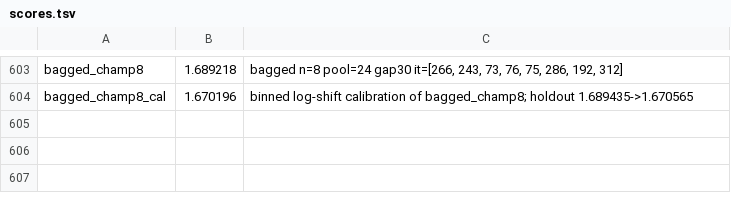
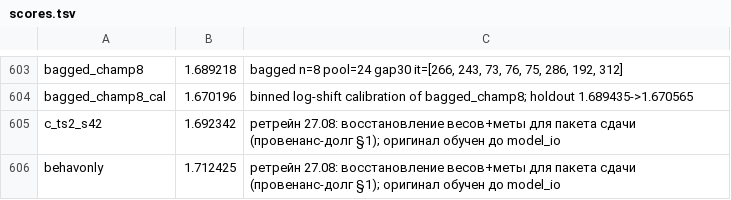
Before and after one commit to Kondachello/e-cup, a TSV file: work/reports/scores.tsv, drawn as a sheet; only a part is shown, gaps mark what is left out.

```diff
--- a/work/reports/scores.tsv
+++ b/work/reports/scores.tsv
@@ -604 +604,3 @@ bagged_champ8	1.689218	bagged n=8 pool=24 gap30 it=[266, 243, 73, 76, 75, 286, 1
 bagged_champ8_cal	1.670196	binned log-shift calibration of bagged_champ8; holdout 1.689435->1.670565
+c_ts2_s42	1.692342	ретрейн 27.08: восстановление весов+меты для пакета сдачи (провенанс-долг §1); оригинал обучен до model_io
+behavonly	1.712425	ретрейн 27.08: восстановление весов+меты для пакета сдачи (провенанс-долг §1); оригинал обучен до model_io
```
Also changed, not shown: 20 other files.
